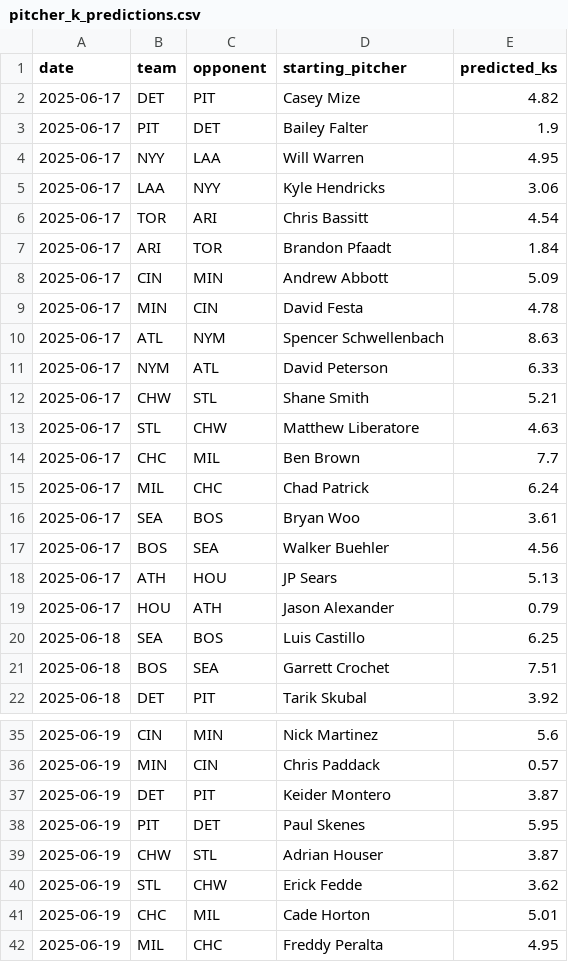
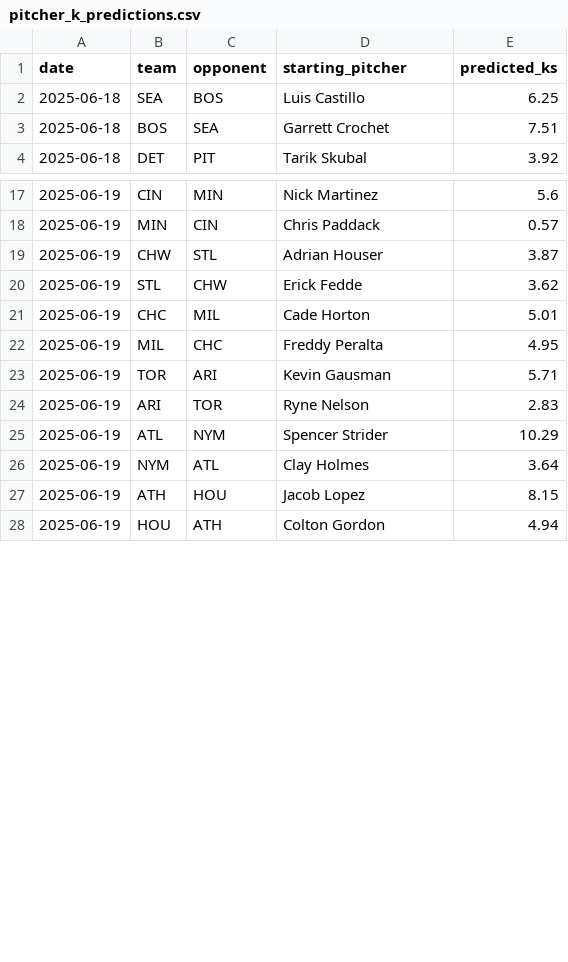
Before and after one commit to radgator13/pitcher-k-model, a CSV file: outputs/pitcher_k_predictions.csv, drawn as a sheet; only a part is shown, gaps mark what is left out; the shorter side is filled out with more unchanged rows; the diff covers the shown part only.

```diff
--- a/outputs/pitcher_k_predictions.csv
+++ b/outputs/pitcher_k_predictions.csv
@@ -1,20 +1,2 @@
 date,team,opponent,starting_pitcher,predicted_ks
-2025-06-17,DET,PIT,Casey Mize,4.82
-2025-06-17,PIT,DET,Bailey Falter,1.9
-2025-06-17,NYY,LAA,Will Warren,4.95
-2025-06-17,LAA,NYY,Kyle Hendricks,3.06
-2025-06-17,TOR,ARI,Chris Bassitt,4.54
-2025-06-17,ARI,TOR,Brandon Pfaadt,1.84
-2025-06-17,CIN,MIN,Andrew Abbott,5.09
-2025-06-17,MIN,CIN,David Festa,4.78
-2025-06-17,ATL,NYM,Spencer Schwellenbach,8.63
-2025-06-17,NYM,ATL,David Peterson,6.33
-2025-06-17,CHW,STL,Shane Smith,5.21
-2025-06-17,STL,CHW,Matthew Liberatore,4.63
-2025-06-17,CHC,MIL,Ben Brown,7.7
-2025-06-17,MIL,CHC,Chad Patrick,6.24
-2025-06-17,SEA,BOS,Bryan Woo,3.61
-2025-06-17,BOS,SEA,Walker Buehler,4.56
-2025-06-17,ATH,HOU,JP Sears,5.13
-2025-06-17,HOU,ATH,Jason Alexander,0.79
 2025-06-18,SEA,BOS,Luis Castillo,6.25
@@ -36,4 +18,2 @@ date,team,opponent,starting_pitcher,predicted_ks
 2025-06-19,MIN,CIN,Chris Paddack,0.57
-2025-06-19,DET,PIT,Keider Montero,3.87
-2025-06-19,PIT,DET,Paul Skenes,5.95
 2025-06-19,CHW,STL,Adrian Houser,3.87
```
Also changed, not shown: 15 added rows elsewhere in this file, data/Stathead_2025_TeamPitching_Master.csv, data/predicted_runs.csv, 17 other files.
